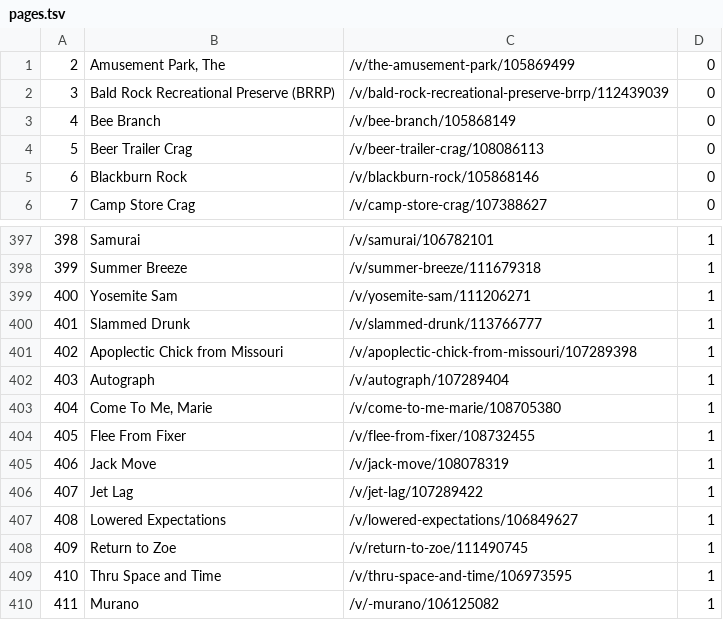
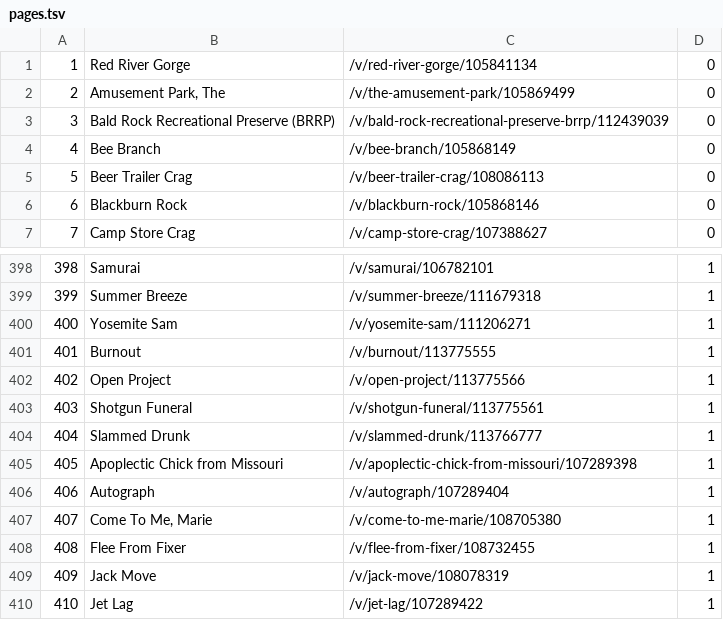
Before and after one commit to RCHowell/REDPoint-data, a TSV file: data/pages.tsv, drawn as a sheet; only a part is shown, gaps mark what is left out; the shorter side is filled out with more unchanged rows; addresses are those after the commit; the diff names each change by its address in the sheet, - before the commit and + after, or states it on an @@ line.

```diff
--- a/data/pages.tsv
+++ b/data/pages.tsv
+row 1: 1 | Red River Gorge | /v/red-river-gorge/105841134 | 0
+row 401: 401 | Burnout | /v/burnout/113775555 | 1
+row 402: 402 | Open Project | /v/open-project/113775566 | 1
+row 403: 403 | Shotgun Funeral | /v/shotgun-funeral/113775561 | 1
@@ column A renumbered from row 404 down @@
```
Also changed, not shown: data/relationships.tsv, 2 other files.
